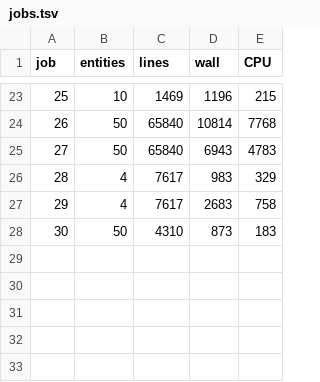
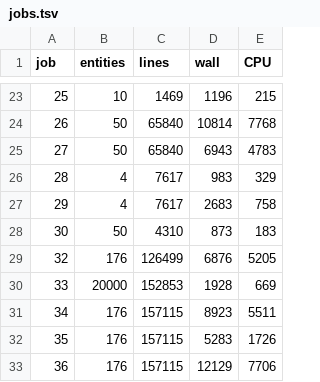
Before and after one commit to lucaswerkmeister/master-thesis, a TSV file: graphs/jobs.tsv, drawn as a sheet; only a part is shown, gaps mark what is left out; the diff names each change by its address in the sheet, - before the commit and + after, or states it on an @@ line.

Commit message:
Add data for some more jobs
Unfortunately, the graphs are starting to look quite nonlinear by now.
I’ll probably have to find some explanation for that.

Also adds another TODO which I realized a few days ago (but hadn’t
committed yet) and intend to fix in the next commit.

```diff
--- a/graphs/jobs.tsv
+++ b/graphs/jobs.tsv
+row 29: 32 | 176 | 126499 | 6876 | 5205
+row 30: 33 | 20000 | 152853 | 1928 | 669
+row 31: 34 | 176 | 157115 | 8923 | 5511
+row 32: 35 | 176 | 157115 | 5283 | 1726
+row 33: 36 | 176 | 157115 | 12129 | 7706
```
Also changed, not shown: 1 other file.
